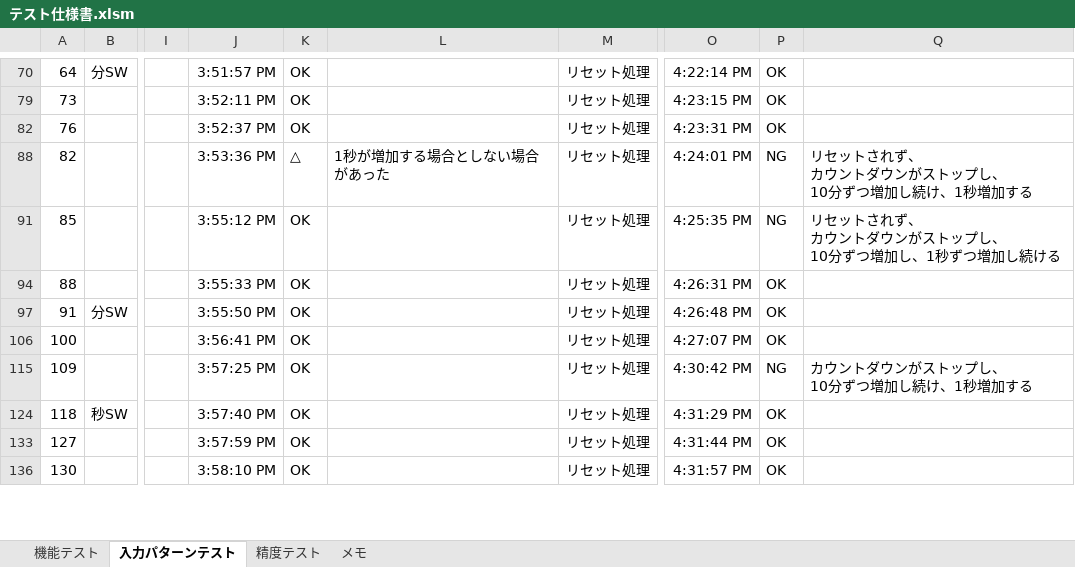
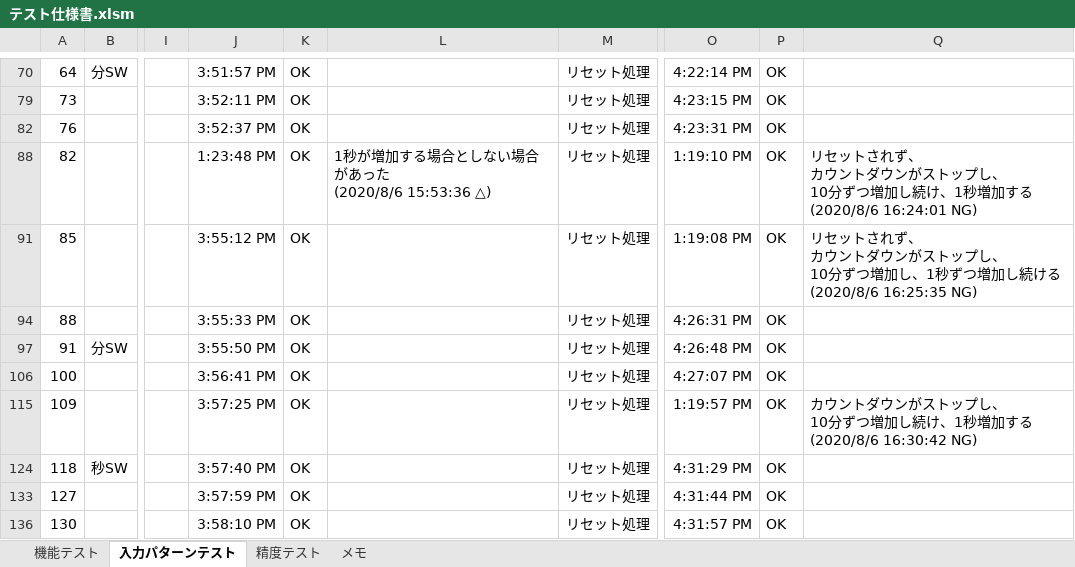
Before and after one commit to hakohumi/comp.Kitchen_Timer, an Excel workbook: 資料/設計/テスト仕様書/テスト仕様書.xlsm, sheet 入力パターンテスト, drawn as a sheet; only a part is shown, gaps mark what is left out; values as stored, in another font and other column widths than the file's, no borders; ↵ is a line break in a cell; the diff covers the shown part only; the diff names each change by its address in the sheet, - before the commit and + after, or states it on an @@ line.

```diff
--- a/資料/設計/テスト仕様書/テスト仕様書.xlsm (sheet 入力パターンテスト)
+++ b/資料/設計/テスト仕様書/テスト仕様書.xlsm (sheet 入力パターンテスト)
-J88: 3:53:36 PM
+J88: 1:23:48 PM
-K88: △
+K88: OK
-L88: 1秒が増加する場合としない場合があった
+L88: 1秒が増加する場合としない場合があった ↵ (2020/8/6 15:53:36 △)
-O88: 4:24:01 PM
+O88: 1:19:10 PM
-P88: NG
+P88: OK
-Q88: …増加する
+Q88: …増加する(2020/8/6 16:24:01 NG)
-O91: 4:25:35 PM
+O91: 1:19:08 PM
-P91: NG
+P91: OK
-Q91: …し続ける
+Q91: …し続ける ↵ (2020/8/6 16:25:35 NG)
-O115: 4:30:42 PM
+O115: 1:19:57 PM
-P115: NG
+P115: OK
-Q115: カウントダウンがストップし、 ↵ 10分ずつ増加し続け、1秒増加する
+Q115: カウントダウンがストップし、 ↵ 10分ずつ増加し続け、1秒増加する ↵ (2020/8/6 16:30:42 NG)
```
Also changed, not shown: 2 added rows, 2 removed rows and 34 edited cells elsewhere in this sheet, sheet 精度テスト.
